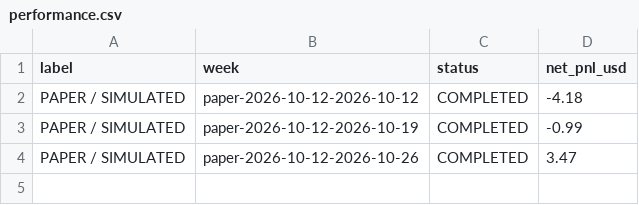
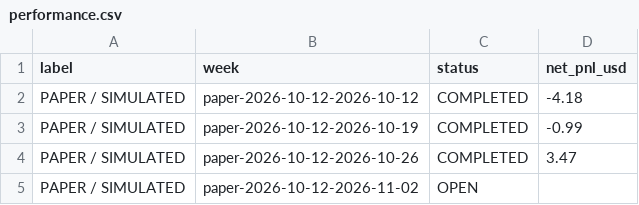
Before and after one commit to sashachernin/sc-trading, a CSV file: frontend/public/data/performance.csv, drawn as a sheet; the diff names each change by its address in the sheet, - before the commit and + after, or states it on an @@ line.

Commit message:
Publish PAPER snapshot paper-2026-10-12-r124

```diff
--- a/frontend/public/data/performance.csv
+++ b/frontend/public/data/performance.csv
+row 5: PAPER / SIMULATED | paper-2026-10-12-2026-11-02 | OPEN
```
Also changed, not shown: 5 other files.
